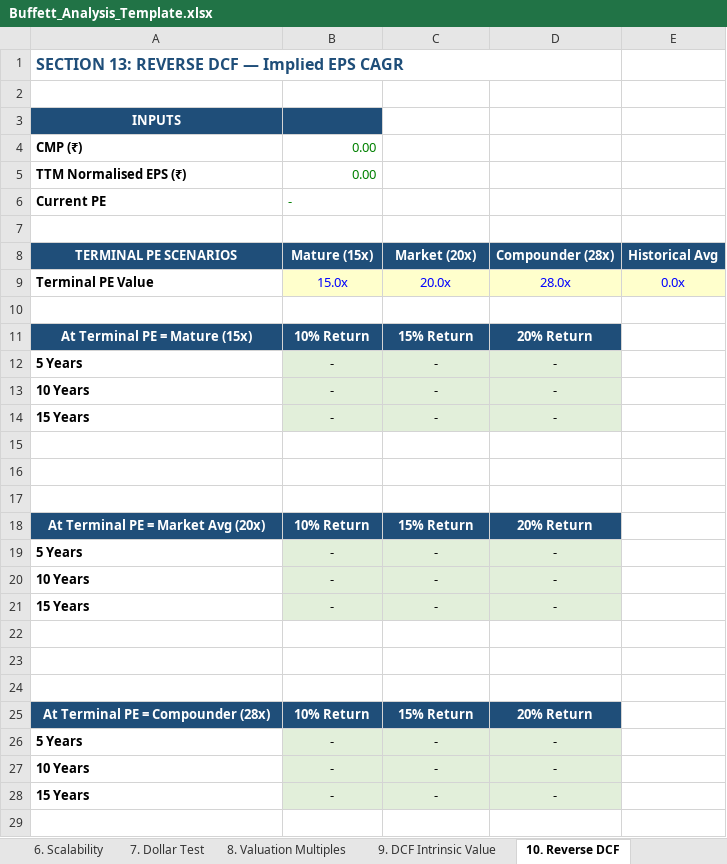
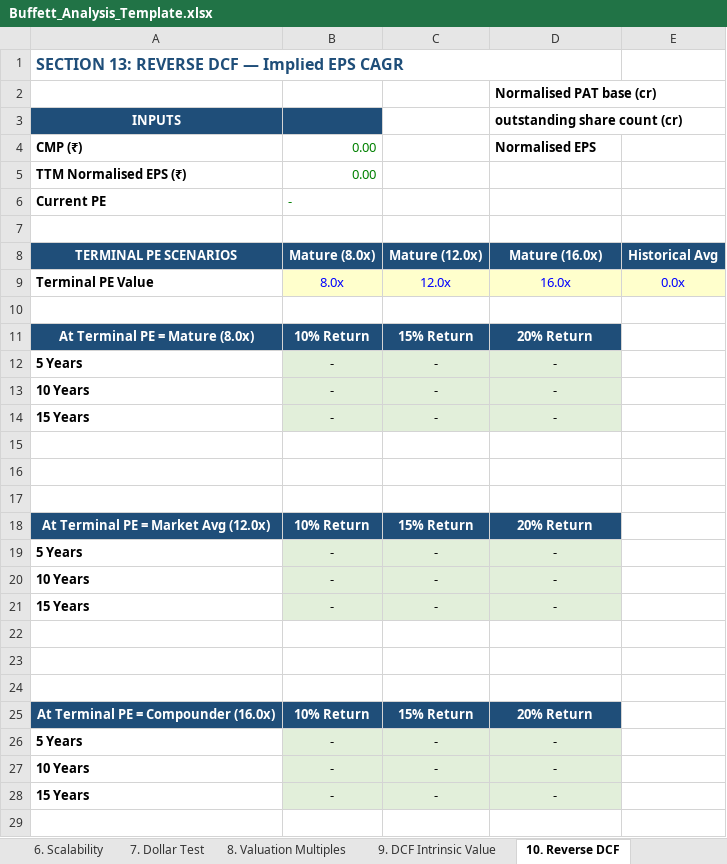
Before and after one commit to Bug-Whisperer/investmentAnalysisDump, an Excel workbook: investment_analysis_framework_prompt/Buffett_Analysis_Template.xlsx, sheet 10. Reverse DCF, drawn as a sheet; only a part is shown; values as stored, in another font and other column widths than the file's, no borders; the diff names each change by its address in the sheet, - before the commit and + after, or states it on an @@ line.

Commit message:
revised: Buffett analysis template excel

```diff
--- a/investment_analysis_framework_prompt/Buffett_Analysis_Template.xlsx (sheet 10. Reverse DCF)
+++ b/investment_analysis_framework_prompt/Buffett_Analysis_Template.xlsx (sheet 10. Reverse DCF)
-D2: (empty)
+D2: Normalised PAT base (cr)
-D3: (empty)
+D3: outstanding share count (cr)
-D4: (empty)
+D4: Normalised EPS
-B8: Mature (15x)
+B8: Mature (8.0x)
-C8: Market (20x)
+C8: Mature (12.0x)
-D8: Compounder (28x)
+D8: Mature (16.0x)
-B9: 15.0x
+B9: 8.0x
-C9: 20.0x
+C9: 12.0x
-D9: 28.0x
+D9: 16.0x
-A11: At Terminal PE = Mature (15x)
+A11: At Terminal PE = Mature (8.0x)
-A18: At Terminal PE = Market Avg (20x)
+A18: At Terminal PE = Market Avg (12.0x)
-A25: At Terminal PE = Compounder (28x)
+A25: At Terminal PE = Compounder (16.0x)
```
Also changed, not shown: sheet 1. Inputs.
